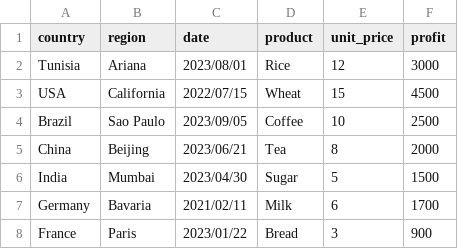
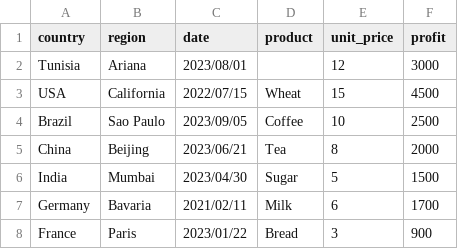
Before and after one commit to Sabermahjoub/Python_Automation_Scripts, a CSV file: Sales_file.csv, drawn as a sheet; only a part is shown.

```diff
--- a/Sales_file.csv
+++ b/Sales_file.csv
@@ -1,3 +1,3 @@
 country,region,date,product,unit_price,profit
-Tunisia,Ariana,2023/08/01,Rice,12,3000
+Tunisia,Ariana,2023/08/01,,12,3000
 USA,California,2022/07/15,Wheat,15,4500
```
Also changed, not shown: 3 other files.
